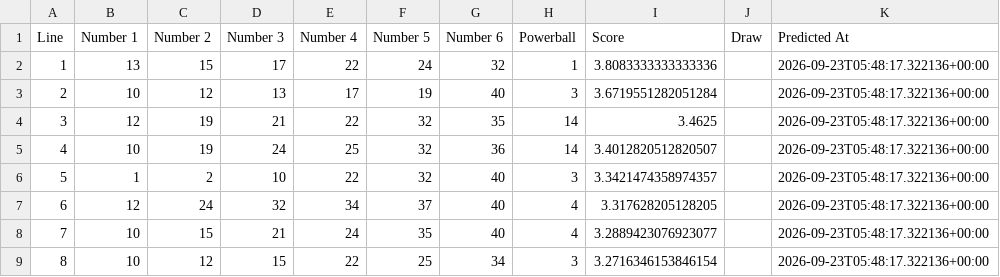
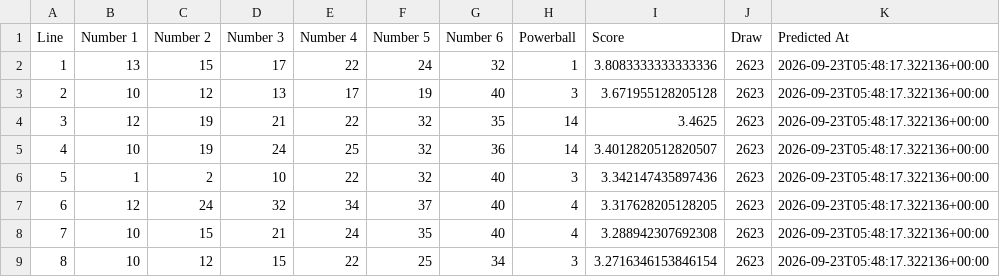
Before and after one commit to Ellywoooo/PowerballBot, a CSV file: predictions/latest.csv, drawn as a sheet.

```diff
--- a/predictions/latest.csv
+++ b/predictions/latest.csv
@@ -1,9 +1,9 @@
 Line,Number 1,Number 2,Number 3,Number 4,Number 5,Number 6,Powerball,Score,Draw,Predicted At
-1,13,15,17,22,24,32,1,3.8083333333333336,,2026-09-23T05:48:17.322136+00:00
-2,10,12,13,17,19,40,3,3.6719551282051284,,2026-09-23T05:48:17.322136+00:00
-3,12,19,21,22,32,35,14,3.4625,,2026-09-23T05:48:17.322136+00:00
-4,10,19,24,25,32,36,14,3.4012820512820507,,2026-09-23T05:48:17.322136+00:00
-5,1,2,10,22,32,40,3,3.3421474358974357,,2026-09-23T05:48:17.322136+00:00
-6,12,24,32,34,37,40,4,3.317628205128205,,2026-09-23T05:48:17.322136+00:00
-7,10,15,21,24,35,40,4,3.2889423076923077,,2026-09-23T05:48:17.322136+00:00
-8,10,12,15,22,25,34,3,3.2716346153846154,,2026-09-23T05:48:17.322136+00:00
+1,13,15,17,22,24,32,1,3.8083333333333336,2623,2026-09-23T05:48:17.322136+00:00
+2,10,12,13,17,19,40,3,3.671955128205128,2623,2026-09-23T05:48:17.322136+00:00
+3,12,19,21,22,32,35,14,3.4625,2623,2026-09-23T05:48:17.322136+00:00
+4,10,19,24,25,32,36,14,3.4012820512820507,2623,2026-09-23T05:48:17.322136+00:00
+5,1,2,10,22,32,40,3,3.342147435897436,2623,2026-09-23T05:48:17.322136+00:00
+6,12,24,32,34,37,40,4,3.317628205128205,2623,2026-09-23T05:48:17.322136+00:00
+7,10,15,21,24,35,40,4,3.288942307692308,2623,2026-09-23T05:48:17.322136+00:00
+8,10,12,15,22,25,34,3,3.2716346153846154,2623,2026-09-23T05:48:17.322136+00:00
```
Also changed, not shown: data/draws_clean.csv, predictions/history.csv.
